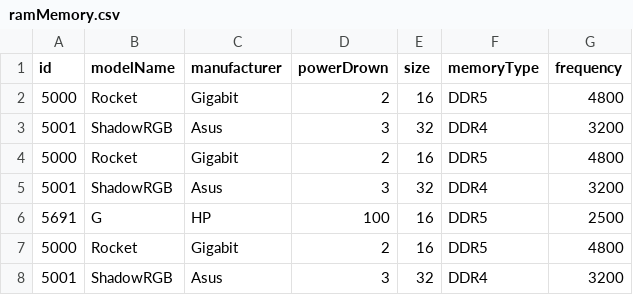
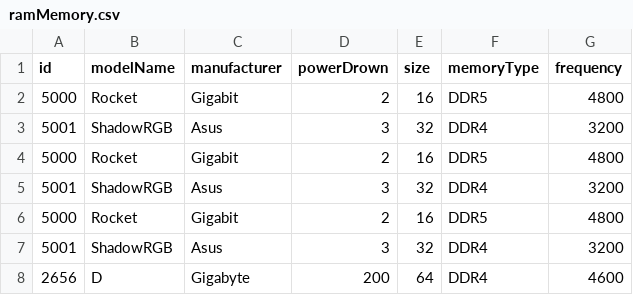
Before and after one commit to Edward484/ProjectPao, a CSV file: resources/dataTest/ramMemory.csv, drawn as a sheet.

```diff
--- a/resources/dataTest/ramMemory.csv
+++ b/resources/dataTest/ramMemory.csv
@@ -5,4 +5,4 @@ id,modelName,manufacturer,powerDrown,size,memoryType,frequency
 5001,ShadowRGB,Asus,3,32,DDR4,3200
-5691,G,HP,100,16,DDR5,2500
 5000,Rocket,Gigabit,2,16,DDR5,4800
 5001,ShadowRGB,Asus,3,32,DDR4,3200
+2656,D,Gigabyte,200,64,DDR4,4600
```
Also changed, not shown: resources/dataTest/keyboard.csv, resources/dataTest/motherboard.csv, 12 other files.
